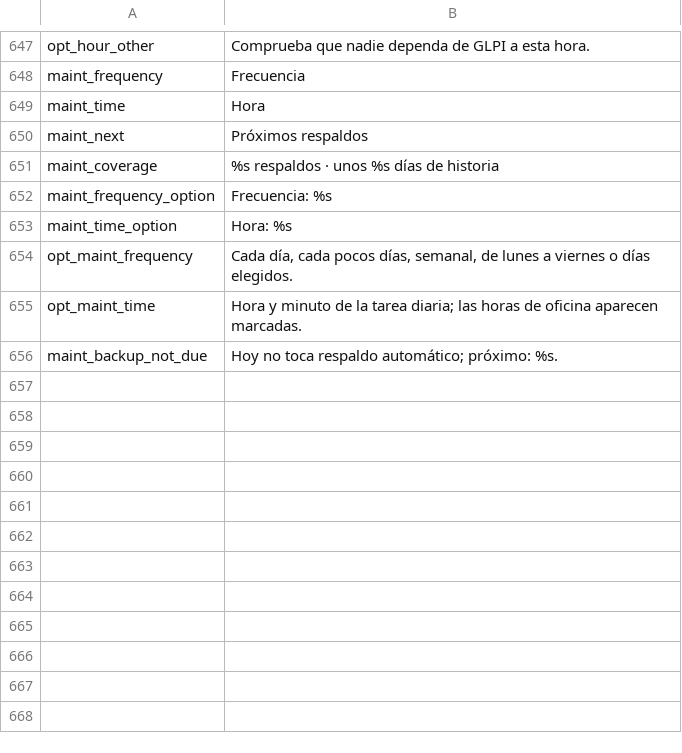
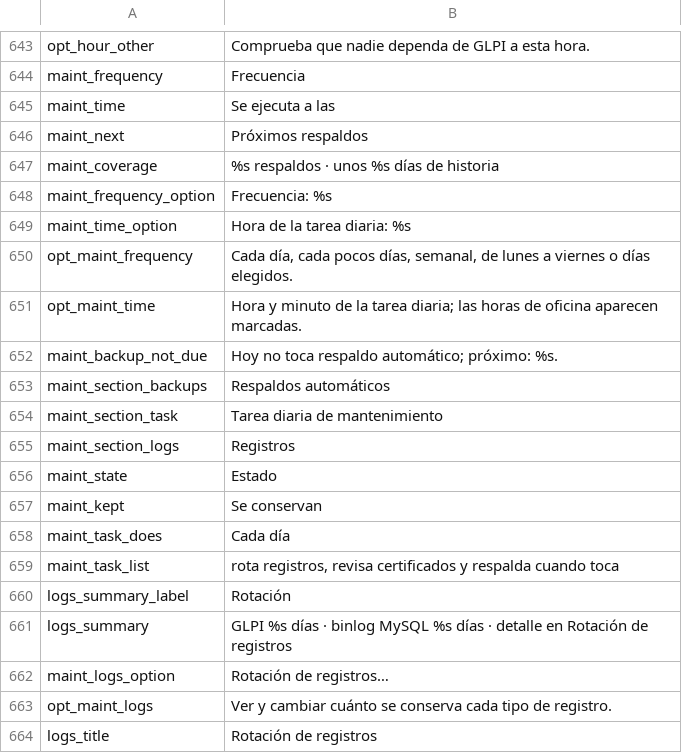
Before and after one commit to solqubit/glpi-docker-manager, a TSV file: locales/es.tsv, drawn as a sheet; only a part is shown, gaps mark what is left out; the diff covers the shown part only.

Commit message:
Add configurable log rotation and improve maintenance screens

```diff
--- a/locales/es.tsv
+++ b/locales/es.tsv
@@ -648,3 +644,3 @@ opt_hour_other	Comprueba que nadie dependa de GLPI a esta hora.
 maint_frequency	Frecuencia
-maint_time	Hora
+maint_time	Se ejecuta a las
 maint_next	Próximos respaldos
@@ -652,3 +648,3 @@ maint_coverage	%s respaldos · unos %s días de historia
 maint_frequency_option	Frecuencia: %s
-maint_time_option	Hora: %s
+maint_time_option	Hora de la tarea diaria: %s
 opt_maint_frequency	Cada día, cada pocos días, semanal, de lunes a viernes o días elegidos.
@@ -656 +652,13 @@ opt_maint_time	Hora y minuto de la tarea diaria; las horas de oficina aparecen m
 maint_backup_not_due	Hoy no toca respaldo automático; próximo: %s.
+maint_section_backups	Respaldos automáticos
+maint_section_task	Tarea diaria de mantenimiento
+maint_section_logs	Registros
+maint_state	Estado
+maint_kept	Se conservan
+maint_task_does	Cada día
+maint_task_list	rota registros, revisa certificados y respalda cuando toca
+logs_summary_label	Rotación
+logs_summary	GLPI %s días · binlog MySQL %s días · detalle en Rotación de registros
+maint_logs_option	Rotación de registros…
+opt_maint_logs	Ver y cambiar cuánto se conserva cada tipo de registro.
+logs_title	Rotación de registros
```
Also changed, not shown: 38 added rows and 4 removed rows elsewhere in this file, locales/en.tsv, 10 other files.
